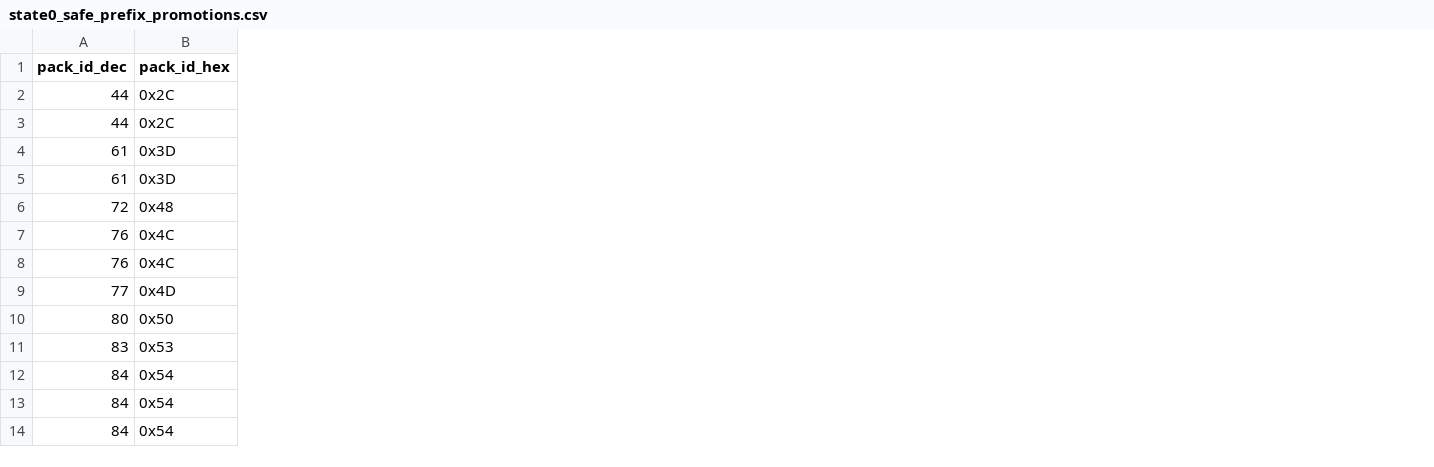
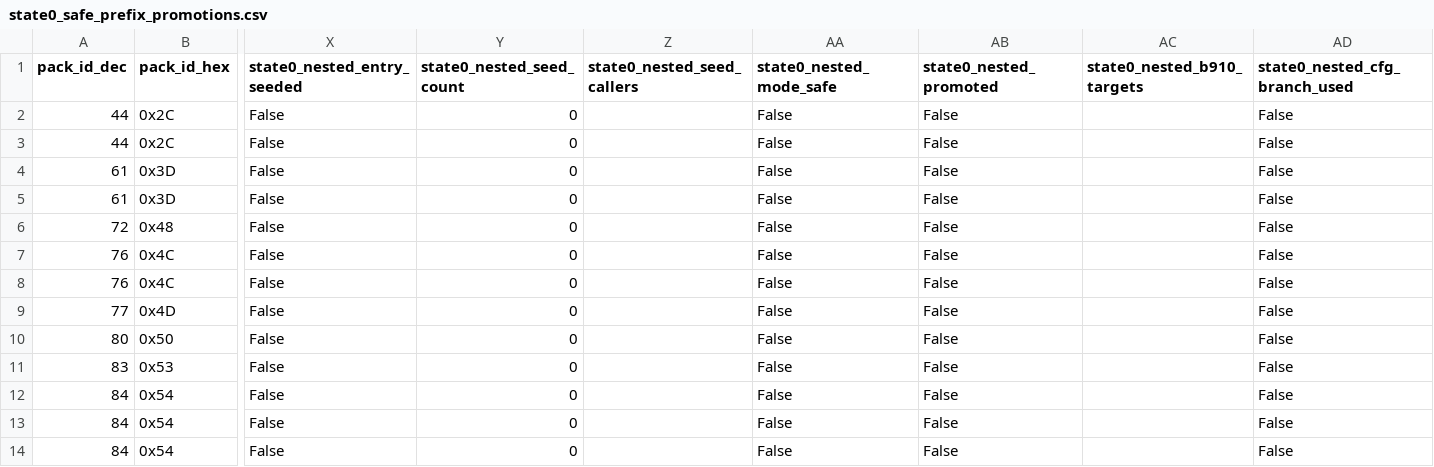
Before and after one commit to zin1985/shinmomo, a CSV file: data/maps/selectors/state0_safe_prefix_promotions.csv, drawn as a sheet; only a part is shown, gaps mark what is left out; the diff names each change by its address in the sheet, - before the commit and + after, or states it on an @@ line.

Commit message:
Promote later state0 A0 map selectors

```diff
--- a/data/maps/selectors/state0_safe_prefix_promotions.csv
+++ b/data/maps/selectors/state0_safe_prefix_promotions.csv
+column X (state0_nested_entry_seeded), rows 2-14: all False
+column Y (state0_nested_seed_count), rows 2-14: all 0
+column Z (state0_nested_seed_callers), empty
+column AA (state0_nested_mode_safe), rows 2-14: all False
+column AB (state0_nested_promoted), rows 2-14: all False
+column AC (state0_nested_b910_targets), empty
+column AD (state0_nested_cfg_branch_used), rows 2-14: all False
```
Also changed, not shown: data/maps/selectors/secondary_map_selector_candidates.csv, 7 other files.
